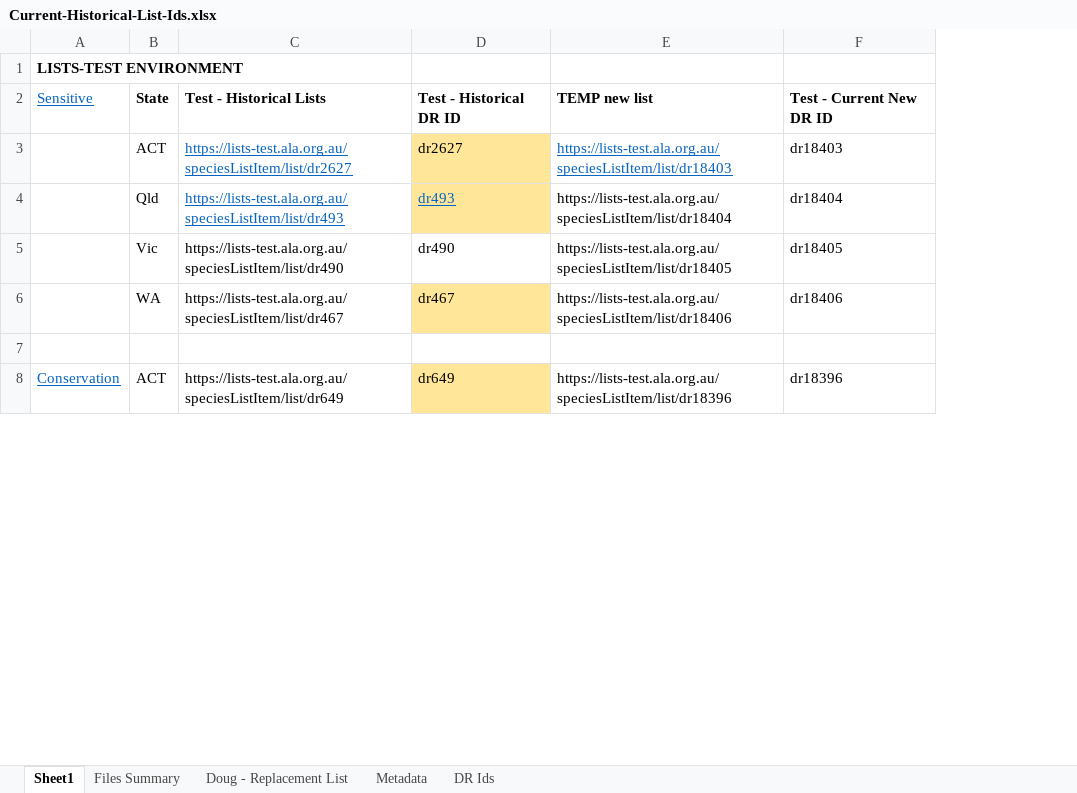
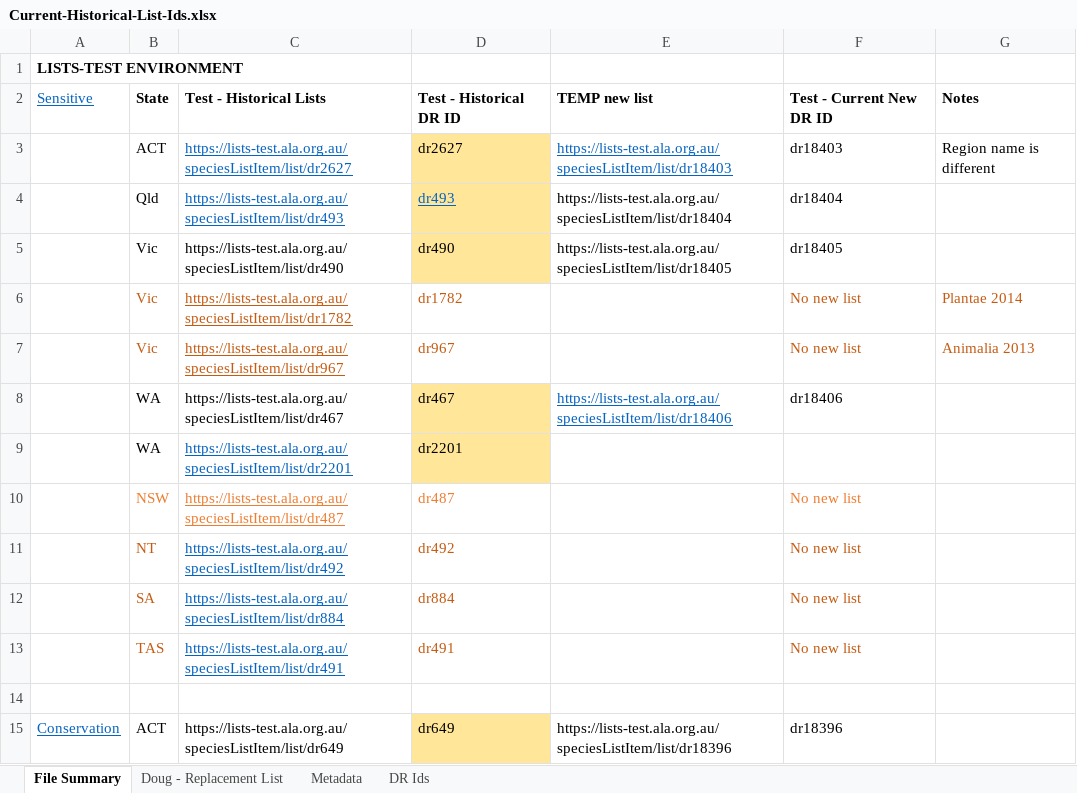
Before and after one commit to AtlasOfLivingAustralia/authoritative-lists, an Excel workbook: analysis/Current-Historical-List-Ids.xlsx, sheet File Summary, drawn as a sheet; only a part is shown; values as stored, in another font and other column widths than the file's, no borders; addresses are those after the commit; the diff covers the shown part only; the diff names each change by its address in the sheet, - before the commit and + after, or states it on an @@ line.

Commit message:
Reworked Sensitive lists and DR Ids sheet

```diff
--- a/analysis/Current-Historical-List-Ids.xlsx (sheet File Summary)
+++ b/analysis/Current-Historical-List-Ids.xlsx (sheet File Summary)
-sheet tab: Sheet1
+sheet tab: File Summary
-sheet tab: Files Summary
+column G, rows 2-3: Notes | Region name is different
-D5 fill: none
+D5 fill: #FFE699
+row 6:  | Vic | https://lists-test.ala.org.au/speciesListItem/list/dr1782 | dr1782 |  | No new list | Plantae 2014
+row 7:  | Vic | https://lists-test.ala.org.au/speciesListItem/list/dr967 | dr967 |  | No new list | Animalia 2013
@@ E8 underline: off → on, text colour: black → #0563C1 @@
+row 9:  | WA | https://lists-test.ala.org.au/speciesListItem/list/dr2201 | dr2201
+row 10:  | NSW | https://lists-test.ala.org.au/speciesListItem/list/dr487 | dr487 |  | No new list
+row 11:  | NT | https://lists-test.ala.org.au/speciesListItem/list/dr492 | dr492 |  | No new list
+row 12:  | SA | https://lists-test.ala.org.au/speciesListItem/list/dr884 | dr884 |  | No new list
+row 13:  | TAS | https://lists-test.ala.org.au/speciesListItem/list/dr491 | dr491 |  | No new list
```
Also changed, not shown: 14 added rows, 18 edited cells and cell formats elsewhere in this sheet, sheet DR Ids.
